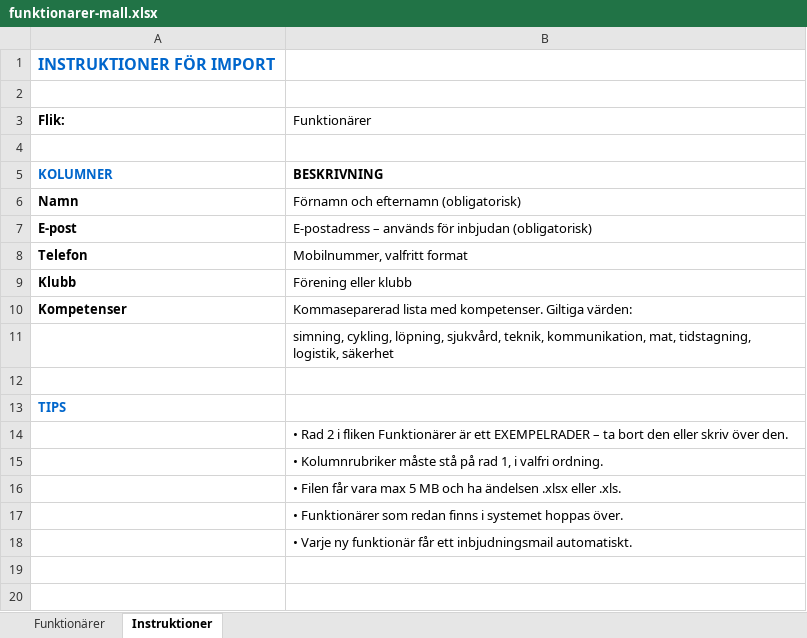
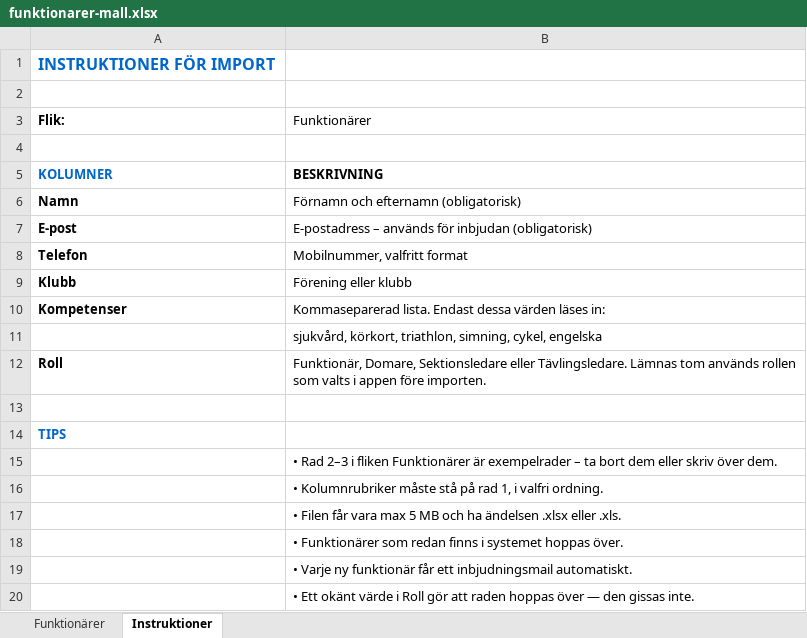
Before and after one commit to jonterylle/sthlm-triathlon, an Excel workbook: public/funktionarer-mall.xlsx, sheet Instruktioner, drawn as a sheet; values as stored, in another font and other column widths than the file's, no borders; addresses are those after the commit; the diff names each change by its address in the sheet, - before the commit and + after, or states it on an @@ line.

```diff
--- a/public/funktionarer-mall.xlsx (sheet Instruktioner)
+++ b/public/funktionarer-mall.xlsx (sheet Instruktioner)
-B10 (Funktionärer): Kommaseparerad lista med kompetenser. Giltiga värden:
+B10 (Funktionärer): Kommaseparerad lista. Endast dessa värden läses in:
-B11 (Funktionärer): simning, cykling, löpning, sjukvård, teknik, kommunikation, mat, tidstagning, logistik, säkerhet
+B11 (Funktionärer): sjukvård, körkort, triathlon, simning, cykel, engelska
+row 12: Roll | Funktionär, Domare, Sektionsledare eller Tävlingsledare. Lämnas tom används rollen som valts i appen före importen.
-B15 (Funktionärer): • Rad 2 i fliken Funktionärer är ett EXEMPELRADER – ta bort den eller skriv över den.
+B15 (Funktionärer): • Rad 2–3 i fliken Funktionärer är exempelrader – ta bort dem eller skriv över dem.
+row 20:  | • Ett okänt värde i Roll gör att raden hoppas över — den gissas inte.
```
Also changed, not shown: sheet Funktionärer, 1 other file.
